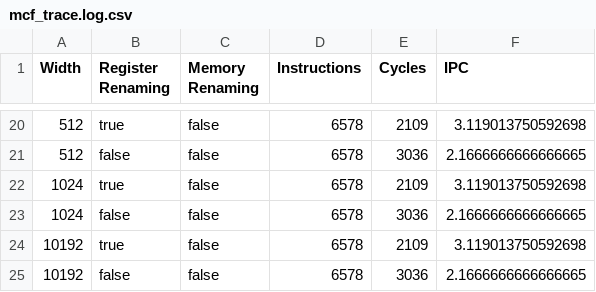
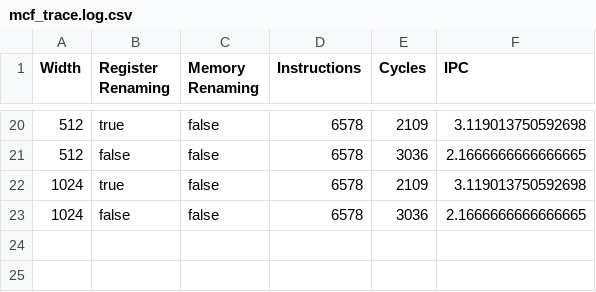
Before and after one commit to shyacint/modern_limits_of_ilp_18742, a CSV file: simulation_results/spec17/505.mcf_r/mcf_trace.log.csv, drawn as a sheet; only a part is shown, gaps mark what is left out.

```diff
--- a/simulation_results/spec17/505.mcf_r/mcf_trace.log.csv
+++ b/simulation_results/spec17/505.mcf_r/mcf_trace.log.csv
@@ -23,3 +23 @@ Width,Register Renaming,Memory Renaming,Instructions,Cycles,IPC
 1024,false,false,6578,3036,2.1666666666666665
-10192,true,false,6578,2109,3.119013750592698
-10192,false,false,6578,3036,2.1666666666666665
```
Also changed, not shown: 9 other files.
